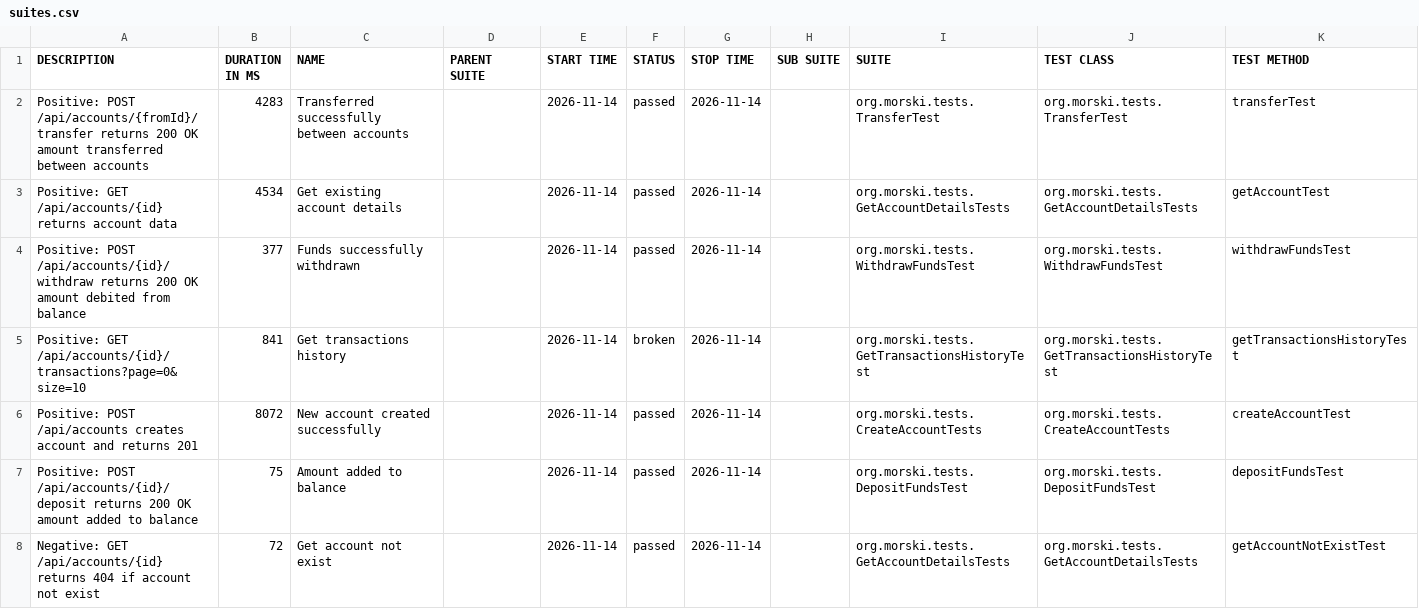
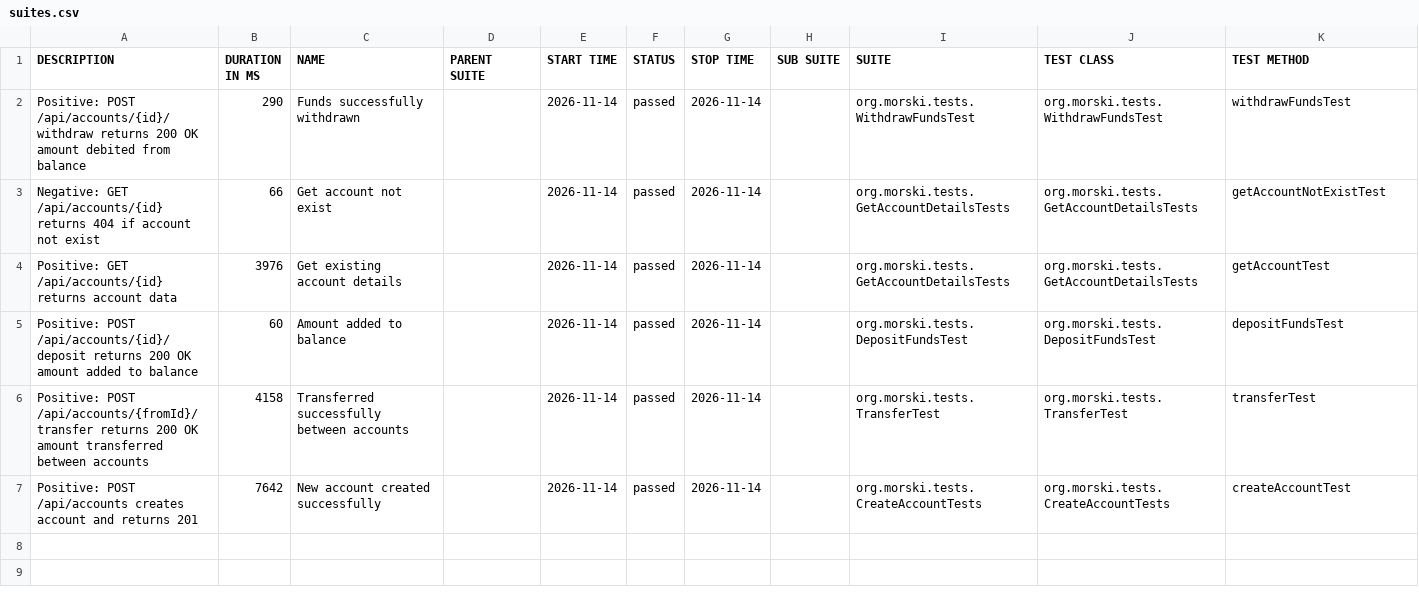
Before and after one commit to Viktorm-tech/demo-aqa-bank, a CSV file: allure-report/data/suites.csv, drawn as a sheet.

```diff
--- a/allure-report/data/suites.csv
+++ b/allure-report/data/suites.csv
@@ -1,8 +1,7 @@
 "DESCRIPTION","DURATION IN MS","NAME","PARENT SUITE","START TIME","STATUS","STOP TIME","SUB SUITE","SUITE","TEST CLASS","TEST METHOD"
-"Positive: POST /api/accounts/{fromId}/transfer returns 200 OK amount transferred between accounts","4283","Transferred successfully between accounts","","2026-11-14","passed","2026-11-14","","org.morski.tests.TransferTest","org.morski.tests.TransferTest","transferTest"
-"Positive: GET /api/accounts/{id} returns account data","4534","Get existing account details","","2026-11-14","passed","2026-11-14","","org.morski.tests.GetAccountDetailsTests","org.morski.tests.GetAccountDetailsTests","getAccountTest"
-"Positive: POST /api/accounts/{id}/withdraw returns 200 OK amount debited from balance","377","Funds successfully withdrawn","","2026-11-14","passed","2026-11-14","","org.morski.tests.WithdrawFundsTest","org.morski.tests.WithdrawFundsTest","withdrawFundsTest"
-"Positive: GET /api/accounts/{id}/transactions?page=0&size=10","841","Get transactions history","","2026-11-14","broken","2026-11-14","","org.morski.tests.GetTransactionsHistoryTest","org.morski.tests.GetTransactionsHistoryTest","getTransactionsHistoryTest"
-"Positive: POST /api/accounts creates account and returns 201","8072","New account created successfully","","2026-11-14","passed","2026-11-14","","org.morski.tests.CreateAccountTests","org.morski.tests.CreateAccountTests","createAccountTest"
-"Positive: POST /api/accounts/{id}/deposit returns 200 OK amount added to balance","75","Amount added to balance","","2026-11-14","passed","2026-11-14","","org.morski.tests.DepositFundsTest","org.morski.tests.DepositFundsTest","depositFundsTest"
-"Negative: GET /api/accounts/{id} returns 404 if account not exist","72","Get account not exist","","2026-11-14","passed","2026-11-14","","org.morski.tests.GetAccountDetailsTests","org.morski.tests.GetAccountDetailsTests","getAccountNotExistTest"
+"Positive: POST /api/accounts/{id}/withdraw returns 200 OK amount debited from balance","290","Funds successfully withdrawn","","2026-11-14","passed","2026-11-14","","org.morski.tests.WithdrawFundsTest","org.morski.tests.WithdrawFundsTest","withdrawFundsTest"
+"Negative: GET /api/accounts/{id} returns 404 if account not exist","66","Get account not exist","","2026-11-14","passed","2026-11-14","","org.morski.tests.GetAccountDetailsTests","org.morski.tests.GetAccountDetailsTests","getAccountNotExistTest"
+"Positive: GET /api/accounts/{id} returns account data","3976","Get existing account details","","2026-11-14","passed","2026-11-14","","org.morski.tests.GetAccountDetailsTests","org.morski.tests.GetAccountDetailsTests","getAccountTest"
+"Positive: POST /api/accounts/{id}/deposit returns 200 OK amount added to balance","60","Amount added to balance","","2026-11-14","passed","2026-11-14","","org.morski.tests.DepositFundsTest","org.morski.tests.DepositFundsTest","depositFundsTest"
+"Positive: POST /api/accounts/{fromId}/transfer returns 200 OK amount transferred between accounts","4158","Transferred successfully between accounts","","2026-11-14","passed","2026-11-14","","org.morski.tests.TransferTest","org.morski.tests.TransferTest","transferTest"
+"Positive: POST /api/accounts creates account and returns 201","7642","New account created successfully","","2026-11-14","passed","2026-11-14","","org.morski.tests.CreateAccountTests","org.morski.tests.CreateAccountTests","createAccountTest"
```
Also changed, not shown: allure-report/data/behaviors.csv, 43 other files.
